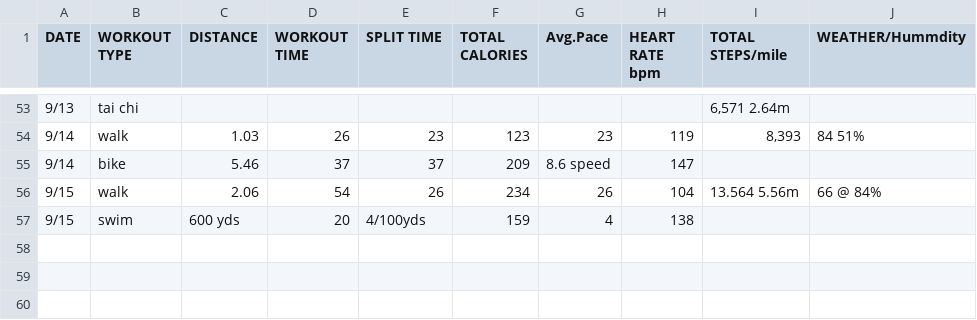
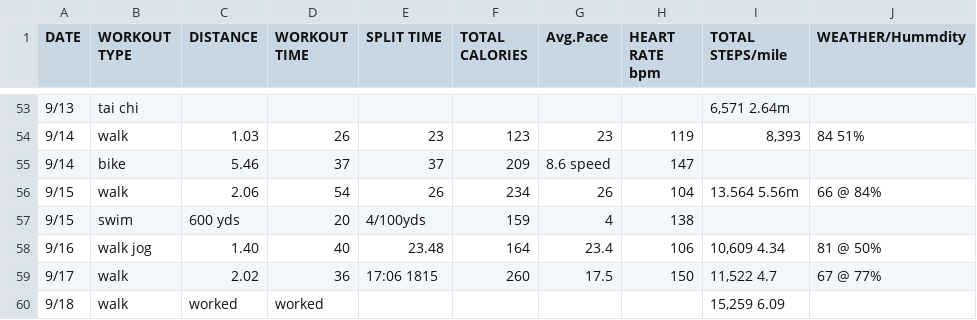
Before and after one commit to hwcurtis/Workout_Log, a CSV file: Workout_Log.csv, drawn as a sheet; only a part is shown, gaps mark what is left out.

Commit message:
new

```diff
--- a/Workout_Log.csv
+++ b/Workout_Log.csv
@@ -57 +57,4 @@ DATE,WORKOUT TYPE,DISTANCE,WORKOUT TIME,SPLIT TIME,TOTAL CALORIES,Avg.Pace,HEART
 9/15,swim,600 yds,20,4/100yds,159,4,138,,
+9/16,walk jog,1.40,40,23.48,164,23.4,106,"10,609 4.34",81 @ 50%
+9/17,walk,2.02,36,17:06 1815,260,17.5,150,"11,522 4.7 ",67 @ 77%
+9/18,walk,worked,worked,,,,,"15,259  6.09",
```
